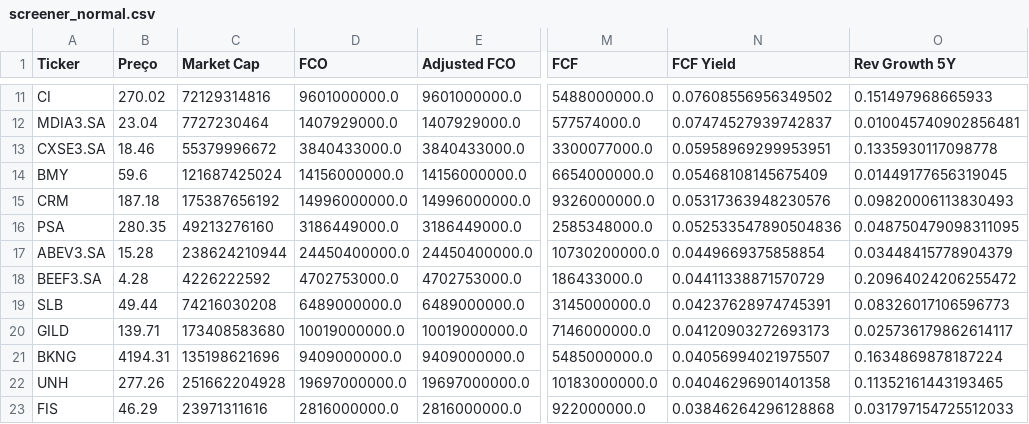
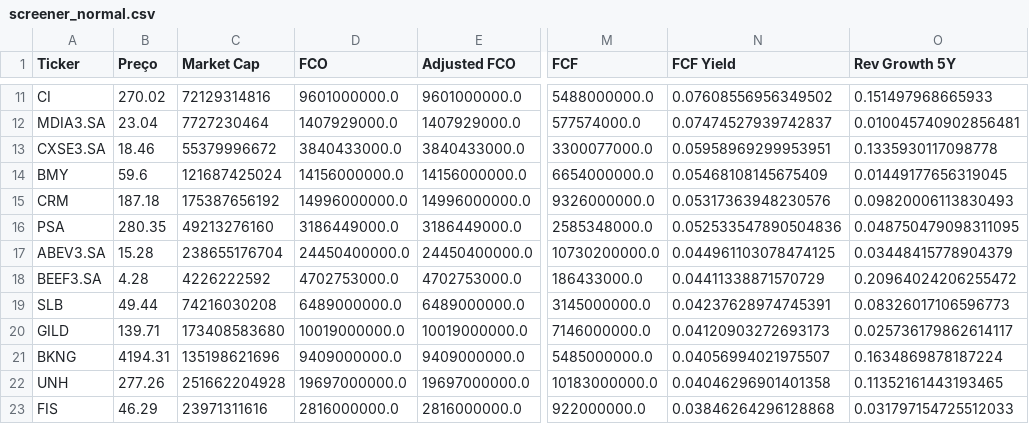
Before and after one commit to julianimmj/screener-fcf-yield, a CSV file: data/screener_normal.csv, drawn as a sheet; only a part is shown, gaps mark what is left out; the diff names each change by its address in the sheet, - before the commit and + after, or states it on an @@ line.

```diff
--- a/data/screener_normal.csv
+++ b/data/screener_normal.csv
-C17 (Market Cap): 238624210944
+C17 (Market Cap): 238655176704
-N17 (FCF Yield): 0.0449669375858854
+N17 (FCF Yield): 0.044961103078474125
```
Also changed, not shown: data/screener_conservative.csv, 1 other file.
